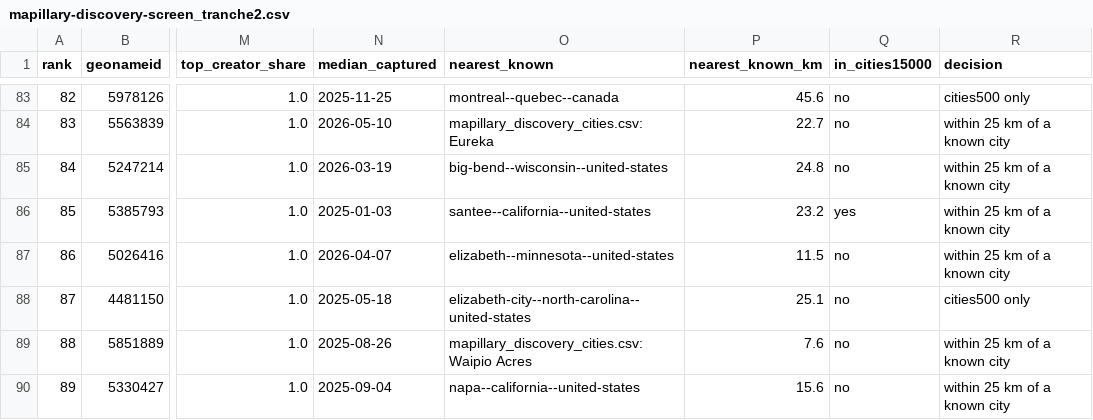
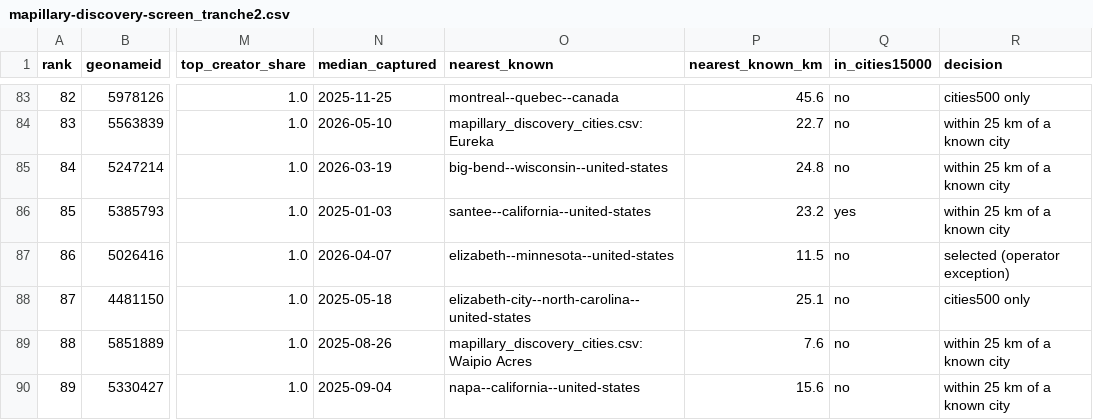
Before and after one commit to jonfroehlich/streetscape-tracker, a CSV file: docs/experiments/mapillary-discovery-screen_tranche2.csv, drawn as a sheet; only a part is shown, gaps mark what is left out; the diff names each change by its address in the sheet, - before the commit and + after, or states it on an @@ line.

```diff
--- a/docs/experiments/mapillary-discovery-screen_tranche2.csv
+++ b/docs/experiments/mapillary-discovery-screen_tranche2.csv
-R87 (decision): within 25 km of a known city
+R87 (decision): selected (operator exception)
```
Also changed, not shown: mapillary_discovery_cities_tranche2.csv, 7 other files.
